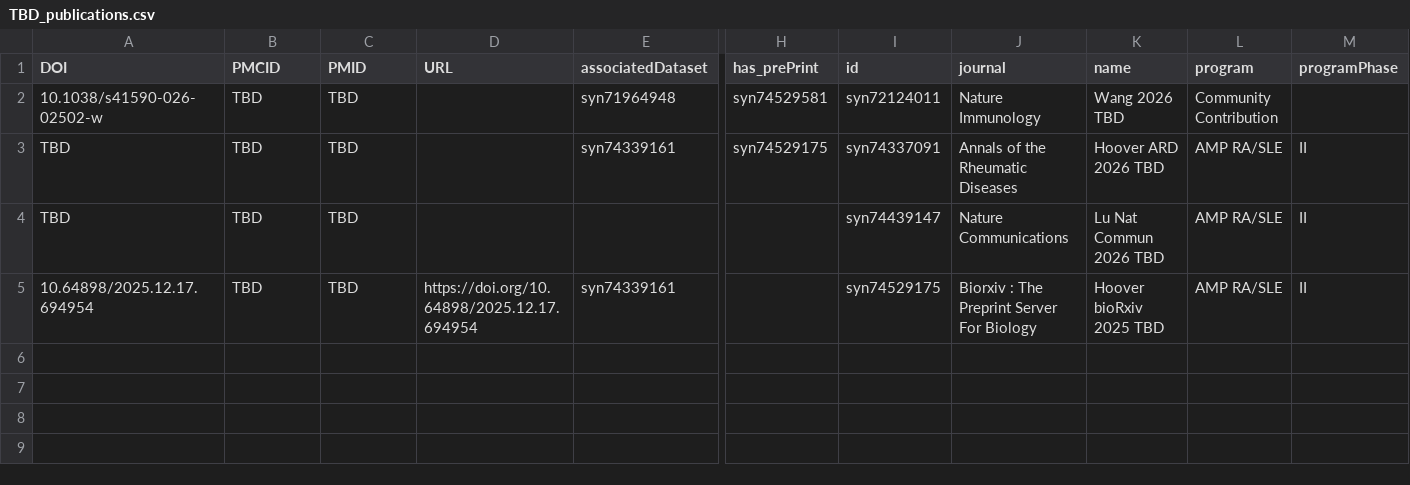
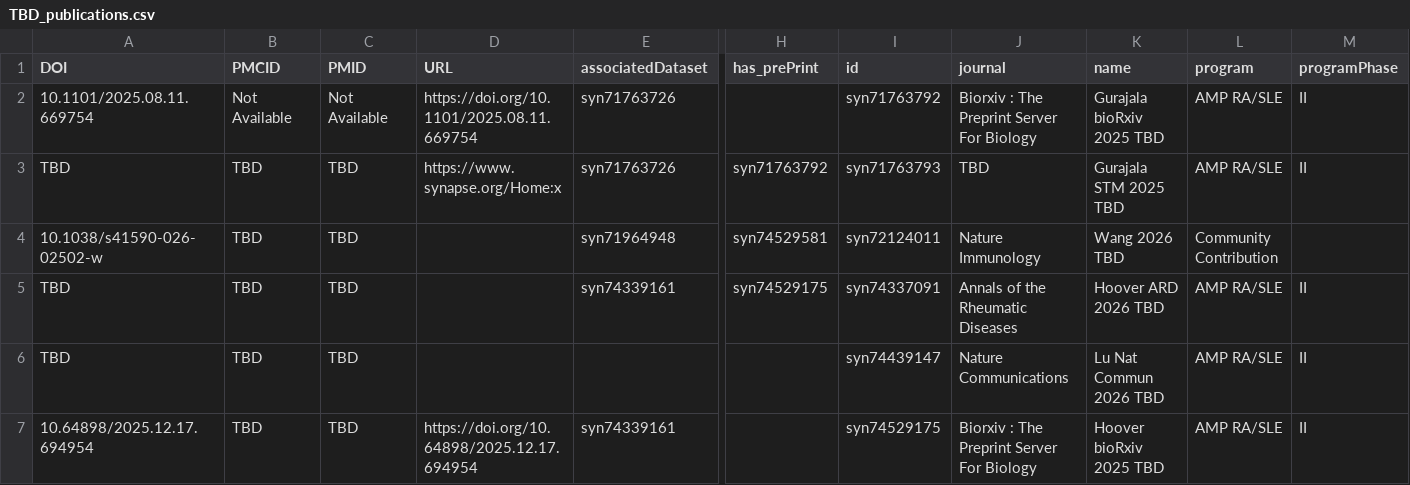
Before and after one commit to ARK-Portal/portal_publication_management, a CSV file: TBD_publications.csv, drawn as a sheet; only a part is shown, gaps mark what is left out; rows hold the shown columns only; the diff names each change by its address in the sheet, - before the commit and + after, or states it on an @@ line.

```diff
--- a/TBD_publications.csv
+++ b/TBD_publications.csv
+row 2: 10.1101/2025.08.11.669754 | Not Available | Not Available | https://doi.org/10.1101/2025.08.11.669754 | syn71763726 |  | syn71763792 | Biorxiv : The Preprint Server For Biology | Gurajala bioRxiv 2025 TBD | AMP RA/SLE | II
+row 3: TBD | TBD | TBD | https://www.synapse.org/Home:x | syn71763726 | syn71763792 | syn71763793 | TBD | Gurajala STM 2025 TBD | AMP RA/SLE | II
```
Also changed, not shown: new_publications.csv.
